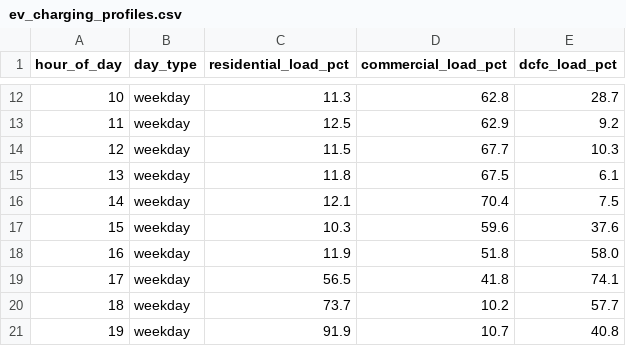
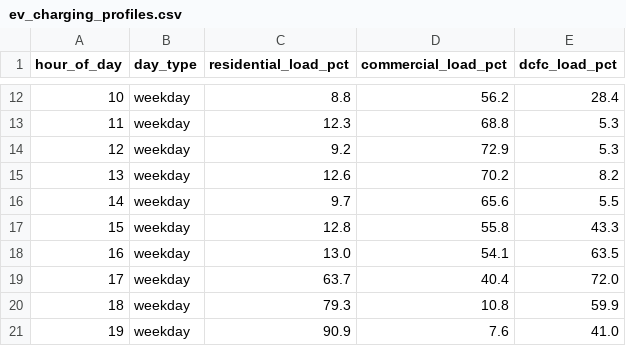
Before and after one commit to SGridworks/Dynamic-Network-Model, a CSV file: demo_data/ev_charging_profiles.csv, drawn as a sheet; only a part is shown, gaps mark what is left out; the diff covers the shown part only.

```diff
--- a/demo_data/ev_charging_profiles.csv
+++ b/demo_data/ev_charging_profiles.csv
@@ -12,10 +12,10 @@ hour_of_day,day_type,residential_load_pct,commercial_load_pct,dcfc_load_pct
-10,weekday,11.3,62.8,28.7
-11,weekday,12.5,62.9,9.2
-12,weekday,11.5,67.7,10.3
-13,weekday,11.8,67.5,6.1
-14,weekday,12.1,70.4,7.5
-15,weekday,10.3,59.6,37.6
-16,weekday,11.9,51.8,58.0
-17,weekday,56.5,41.8,74.1
-18,weekday,73.7,10.2,57.7
-19,weekday,91.9,10.7,40.8
+10,weekday,8.8,56.2,28.4
+11,weekday,12.3,68.8,5.3
+12,weekday,9.2,72.9,5.3
+13,weekday,12.6,70.2,8.2
+14,weekday,9.7,65.6,5.5
+15,weekday,12.8,55.8,43.3
+16,weekday,13.0,54.1,63.5
+17,weekday,63.7,40.4,72.0
+18,weekday,79.3,10.8,59.9
+19,weekday,90.9,7.6,41.0
```
Also changed, not shown: 114 edited cells elsewhere in this file, demo_data/feeders.csv, demo_data/solar_profiles.csv, 10 other files.
